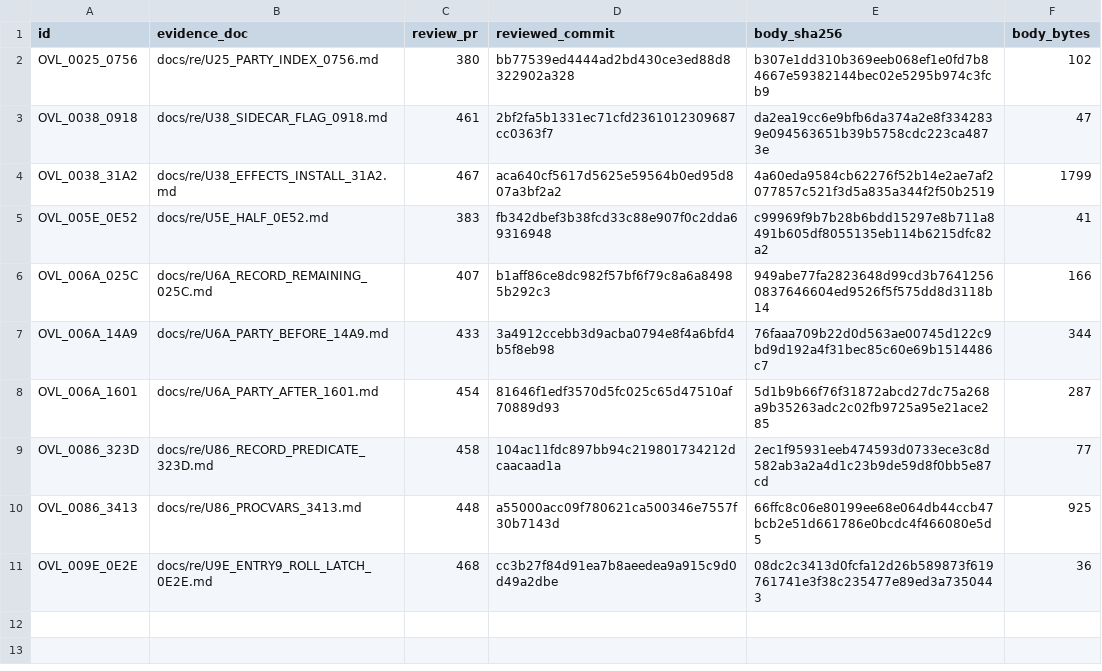
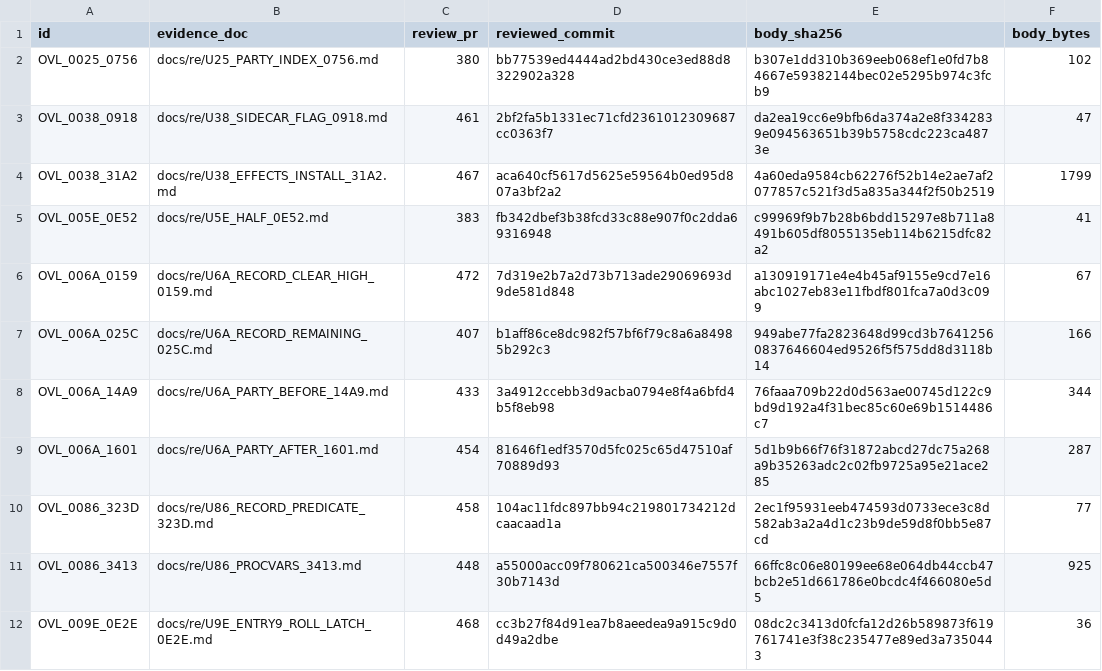
Before and after one commit to huntergdavis/poolrad-decomp, a CSV file: docs/re/reviewed_function_identities.csv, drawn as a sheet; the diff names each change by its address in the sheet, - before the commit and + after, or states it on an @@ line.

Commit message:
Account reviewed U6A record high-byte clearer

```diff
--- a/docs/re/reviewed_function_identities.csv
+++ b/docs/re/reviewed_function_identities.csv
+row 6: OVL_006A_0159 | docs/re/U6A_RECORD_CLEAR_HIGH_0159.md | 472 | 7d319e2b7a2d73b713ade29069693d9de581d848 | a130919171e4e4b45af9155e9cd7e16abc1027eb83e11fbdf801fca7a0d3c099 | 67
```
Also changed, not shown: docs/re/overlay_classification.csv, docs/re/strict_full_c_addresses.csv, 3 other files.
